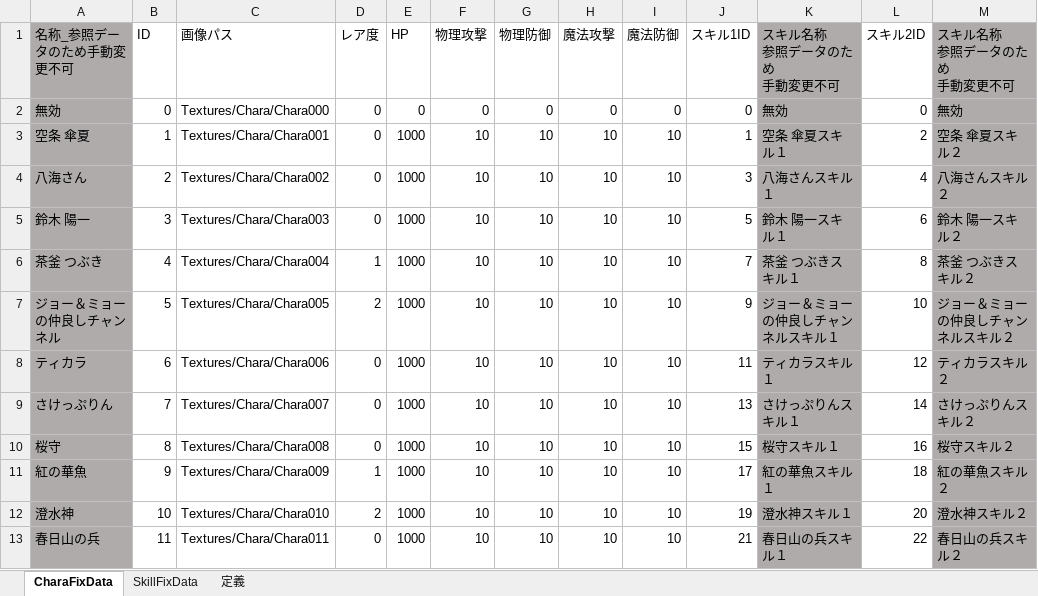
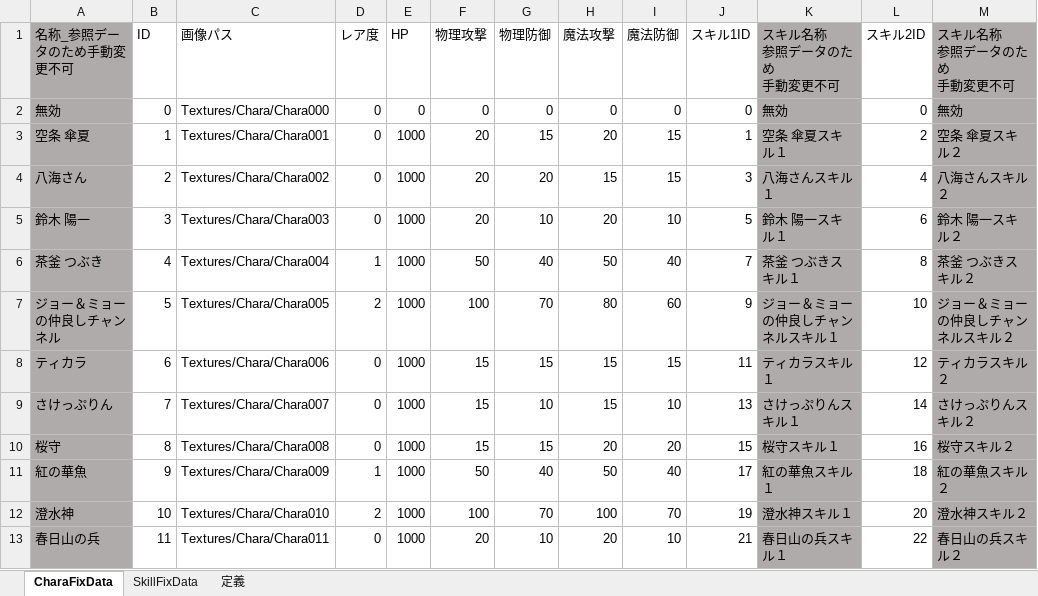
Before and after one commit to JJC-Game/JJC_SocialGame_2023, an Excel workbook: ETC/FixData/FixData.xlsm, sheet CharaFixData, drawn as a sheet; only a part is shown; values as stored, in another font and other column widths than the file's, no borders; charts and pictures not drawn; the diff covers the shown part only; the diff names each change by its address in the sheet, - before the commit and + after, or states it on an @@ line.

```diff
--- a/ETC/FixData/FixData.xlsm (sheet CharaFixData)
+++ b/ETC/FixData/FixData.xlsm (sheet CharaFixData)
-F3:F5 (物理攻撃): 10
+F3:F5 (物理攻撃): 20
-G3 (物理防御): 10
+G3 (物理防御): 15
-H3 (魔法攻撃): 10
+H3 (魔法攻撃): 20
-I3:I4 (魔法防御): 10
+I3:I4 (魔法防御): 15
-G4 (物理防御): 10
+G4 (物理防御): 20
-H4 (魔法攻撃): 10
+H4 (魔法攻撃): 15
-H5 (魔法攻撃): 10
+H5 (魔法攻撃): 20
-F6 (物理攻撃): 10
+F6 (物理攻撃): 50
-G6 (物理防御): 10
+G6 (物理防御): 40
-H6 (魔法攻撃): 10
+H6 (魔法攻撃): 50
-I6 (魔法防御): 10
+I6 (魔法防御): 40
-F7 (物理攻撃): 10
+F7 (物理攻撃): 100
-G7 (物理防御): 10
+G7 (物理防御): 70
-H7 (魔法攻撃): 10
+H7 (魔法攻撃): 80
-I7 (魔法防御): 10
+I7 (魔法防御): 60
-F8:F10 (物理攻撃): 10
+F8:F10 (物理攻撃): 15
-G8 (物理防御): 10
+G8 (物理防御): 15
-H8:H9 (魔法攻撃): 10
+H8:H9 (魔法攻撃): 15
-I8 (魔法防御): 10
+I8 (魔法防御): 15
-G10 (物理防御): 10
+G10 (物理防御): 15
-H10 (魔法攻撃): 10
+H10 (魔法攻撃): 20
-I10 (魔法防御): 10
+I10 (魔法防御): 20
-F11 (物理攻撃): 10
+F11 (物理攻撃): 50
-G11 (物理防御): 10
+G11 (物理防御): 40
-H11 (魔法攻撃): 10
+H11 (魔法攻撃): 50
-I11 (魔法防御): 10
+I11 (魔法防御): 40
-F12 (物理攻撃): 10
+F12 (物理攻撃): 100
-G12 (物理防御): 10
+G12 (物理防御): 70
-H12 (魔法攻撃): 10
+H12 (魔法攻撃): 100
-I12 (魔法防御): 10
+I12 (魔法防御): 70
-F13 (物理攻撃): 10
+F13 (物理攻撃): 20
-H13 (魔法攻撃): 10
+H13 (魔法攻撃): 20
```
Also changed, not shown: 33 edited cells elsewhere in this sheet, sheet SkillFixData, charts or pictures, 2 other files.
